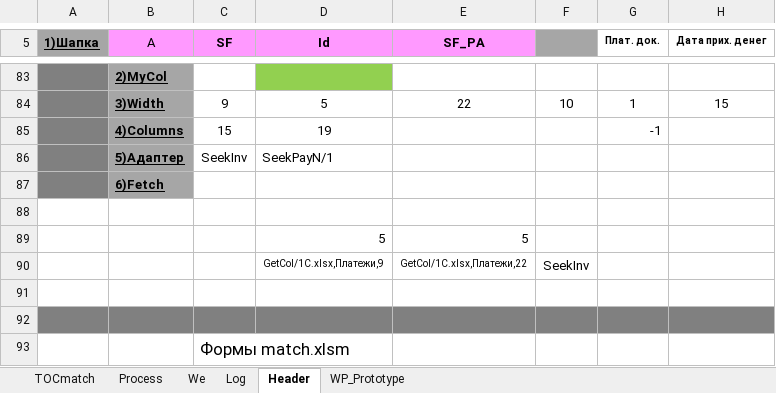
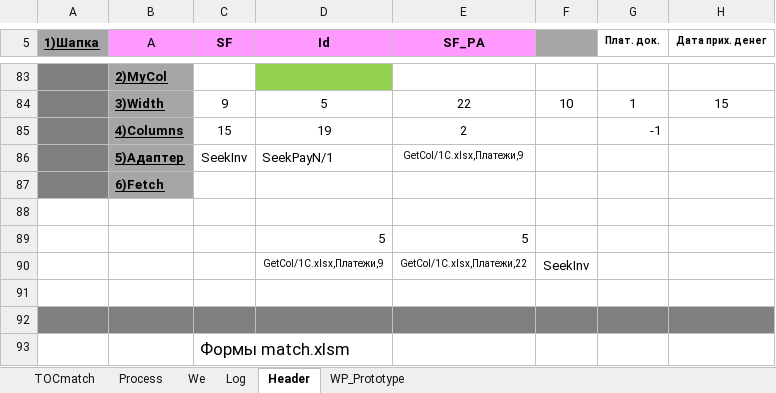
Before and after one commit to PavelKhrapkin/match, an Excel workbook: match2.0/match.xlsm, sheet Header, drawn as a sheet; only a part is shown, gaps mark what is left out; values as stored, in another font and other column widths than the file's, no borders; charts and pictures and conditional formats not drawn; the diff names each change by its address in the sheet, - before the commit and + after, or states it on an @@ line.

```diff
--- a/match2.0/match.xlsm (sheet Header)
+++ b/match2.0/match.xlsm (sheet Header)
-E85 (SF_PA): (empty)
+E85 (SF_PA): 2
-E86 (SF_PA): (empty)
+E86 (SF_PA): GetCol/1C.xlsx,Платежи,9
```
Also changed, not shown: sheet Log, sheet Process, sheet TOCmatch.
